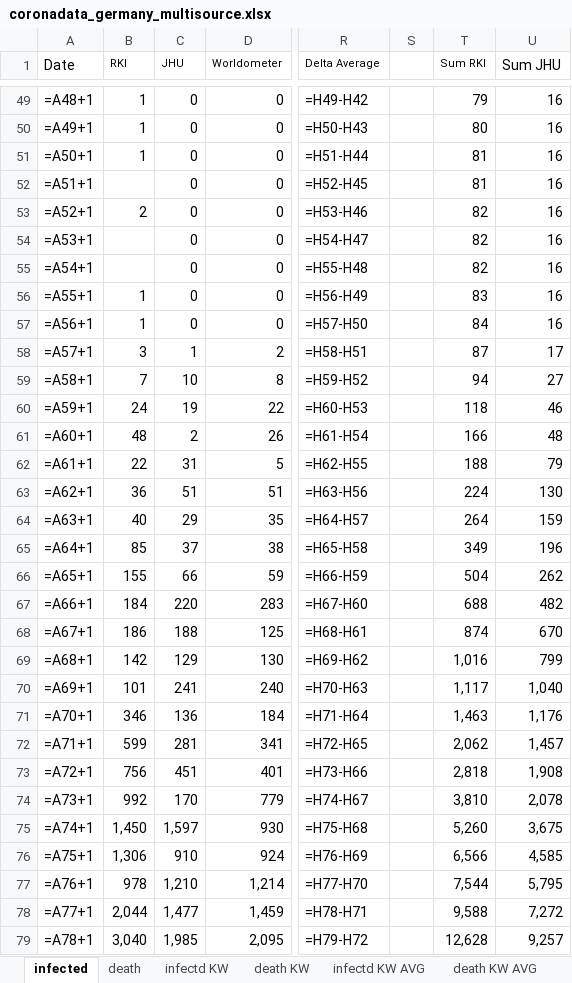
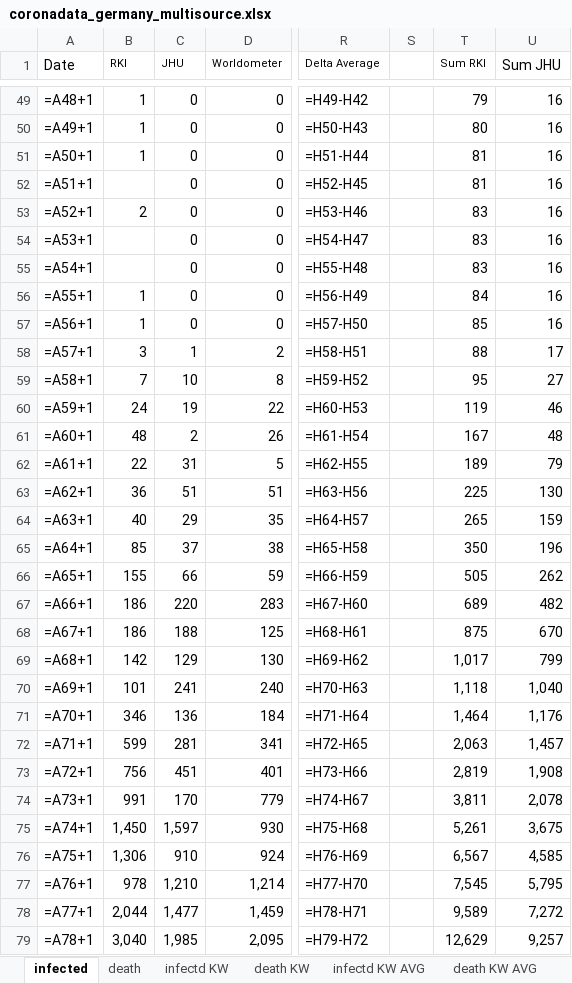
Before and after one commit to ChristophKrause/coronaDataHelper, an Excel workbook: src/CoronaDataHelper/CoronaDataHelper/res/coronadata_germany_multisource.xlsx, sheet infected, drawn as a sheet; only a part is shown, gaps mark what is left out; values as stored, in another font and other column widths than the file's, no borders; formulas without a stored value are shown as written; conditional formats not drawn; the diff covers the shown part only; the diff names each change by its address in the sheet, - before the commit and + after, or states it on an @@ line.

```diff
--- a/src/CoronaDataHelper/CoronaDataHelper/res/coronadata_germany_multisource.xlsx (sheet infected)
+++ b/src/CoronaDataHelper/CoronaDataHelper/res/coronadata_germany_multisource.xlsx (sheet infected)
-T53:T55 (Sum RKI): 82
+T53:T55 (Sum RKI): 83
-T56 (Sum RKI): 83
+T56 (Sum RKI): 84
-T57 (Sum RKI): 84
+T57 (Sum RKI): 85
-T58 (Sum RKI): 87
+T58 (Sum RKI): 88
-T59 (Sum RKI): 94
+T59 (Sum RKI): 95
-T60 (Sum RKI): 118
+T60 (Sum RKI): 119
-T61 (Sum RKI): 166
+T61 (Sum RKI): 167
-T62 (Sum RKI): 188
+T62 (Sum RKI): 189
-T63 (Sum RKI): 224
+T63 (Sum RKI): 225
-T64 (Sum RKI): 264
+T64 (Sum RKI): 265
-T65 (Sum RKI): 349
+T65 (Sum RKI): 350
-T66 (Sum RKI): 504
+T66 (Sum RKI): 505
-B67 (RKI): 184
+B67 (RKI): 186
-T67 (Sum RKI): 688
+T67 (Sum RKI): 689
-T68 (Sum RKI): 874
+T68 (Sum RKI): 875
-T69 (Sum RKI): 1,016
+T69 (Sum RKI): 1,017
-T70 (Sum RKI): 1,117
+T70 (Sum RKI): 1,118
-T71 (Sum RKI): 1,463
+T71 (Sum RKI): 1,464
-T72 (Sum RKI): 2,062
+T72 (Sum RKI): 2,063
-T73 (Sum RKI): 2,818
+T73 (Sum RKI): 2,819
-B74 (RKI): 992
+B74 (RKI): 991
-T74 (Sum RKI): 3,810
+T74 (Sum RKI): 3,811
-T75 (Sum RKI): 5,260
+T75 (Sum RKI): 5,261
-T76 (Sum RKI): 6,566
+T76 (Sum RKI): 6,567
-T77 (Sum RKI): 7,544
+T77 (Sum RKI): 7,545
-T78 (Sum RKI): 9,588
+T78 (Sum RKI): 9,589
-T79 (Sum RKI): 12,628
+T79 (Sum RKI): 12,629
```
Also changed, not shown: 26 added rows, 26 removed rows and 809 edited cells elsewhere in this sheet, sheet death, sheet infectd KW, sheet infectd KW AVG, sheet death KW, sheet death KW AVG, src/CoronaDataHelper/CoronaDataHelper/res/coronadata-JHUCSSE.xlsx, src/CoronaDataHelper/CoronaDataHelper/res/coronadata_germany.xlsx, 11 other files.
